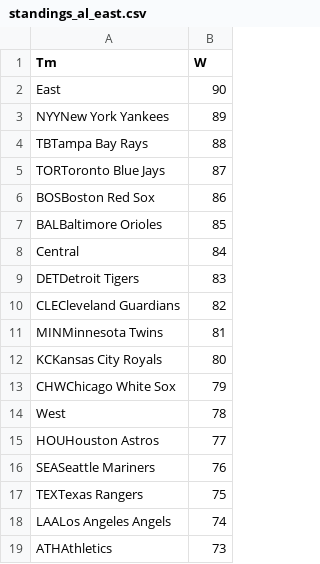
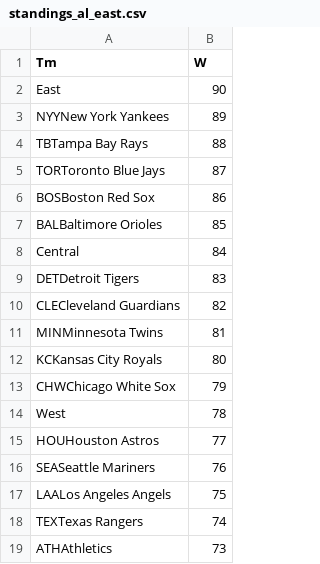
Before and after one commit to jjesse/baseball_stats, a CSV file: docs/standings_al_east.csv, drawn as a sheet.

```diff
--- a/docs/standings_al_east.csv
+++ b/docs/standings_al_east.csv
@@ -16,4 +16,4 @@ HOUHouston Astros,77
 SEASeattle Mariners,76
-TEXTexas Rangers,75
-LAALos Angeles Angels,74
+LAALos Angeles Angels,75
+TEXTexas Rangers,74
 ATHAthletics,73
```
Also changed, not shown: docs/standings_al_central.csv, docs/standings_all.csv, 9 other files.
